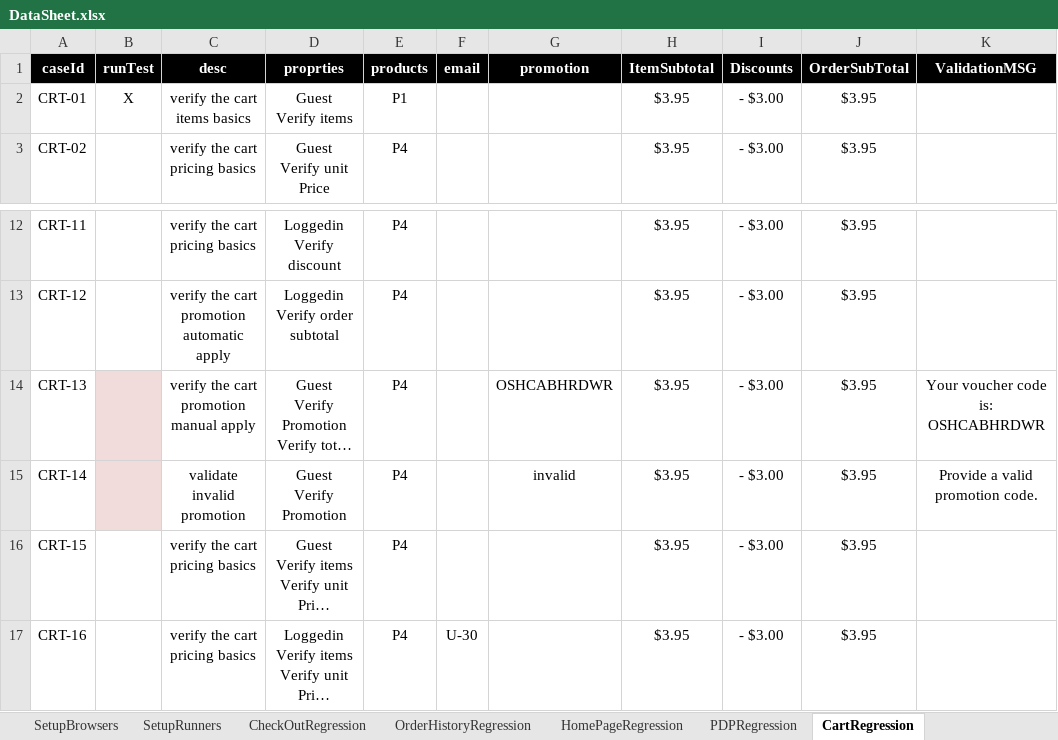
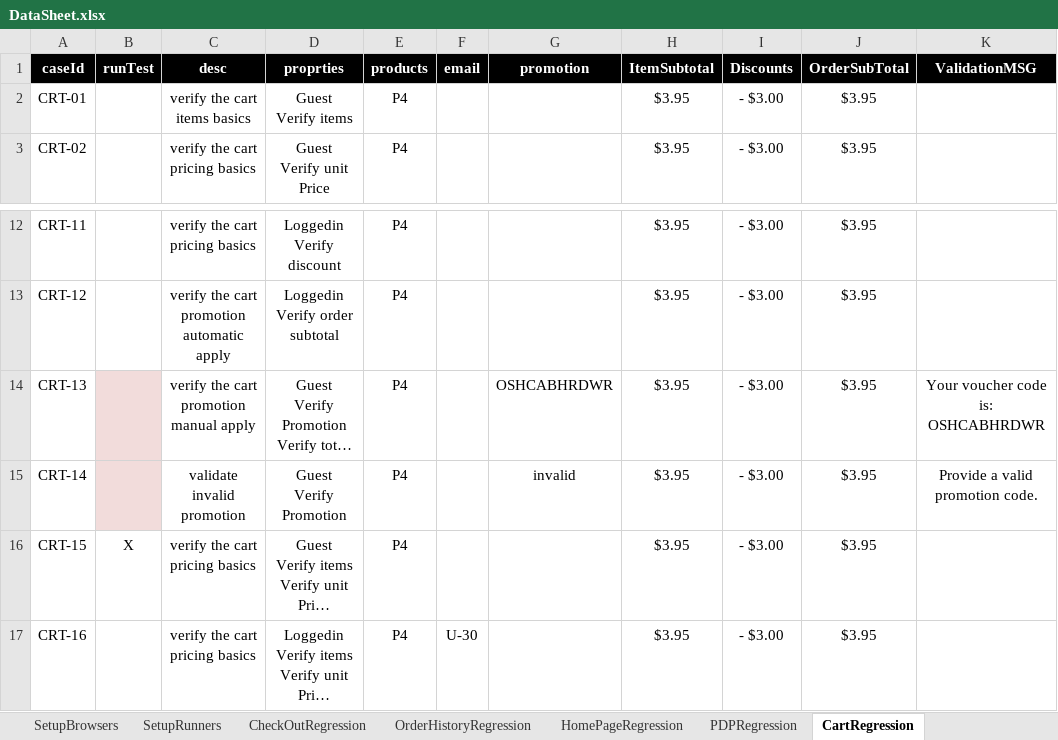
Before and after one commit to walahamad/CBISmoke, an Excel workbook: src/com/generic/config/DataSheet.xlsx, sheet CartRegression, drawn as a sheet; only a part is shown, gaps mark what is left out; long unchanged cells end in …; values as stored, in another font and other column widths than the file's, no borders; the diff names each change by its address in the sheet, - before the commit and + after, or states it on an @@ line.

```diff
--- a/src/com/generic/config/DataSheet.xlsx (sheet CartRegression)
+++ b/src/com/generic/config/DataSheet.xlsx (sheet CartRegression)
-B2 (runTest): X
+B2 (runTest): (empty)
-E2 (products): P1
+E2 (products): P4
-B16 (runTest): (empty)
+B16 (runTest): X
```
Also changed, not shown: sheet CheckOutRegression, sheet users, sheet PasswordRegression, sheet AccountSetup, 12 other files.
